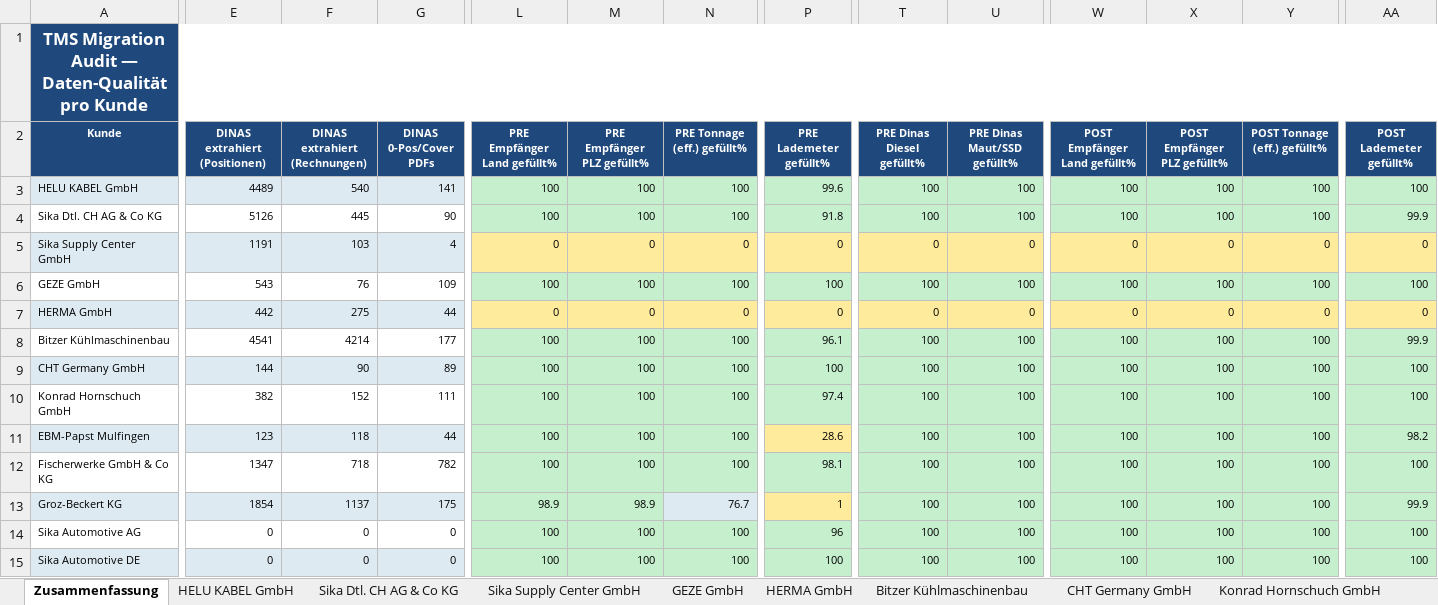
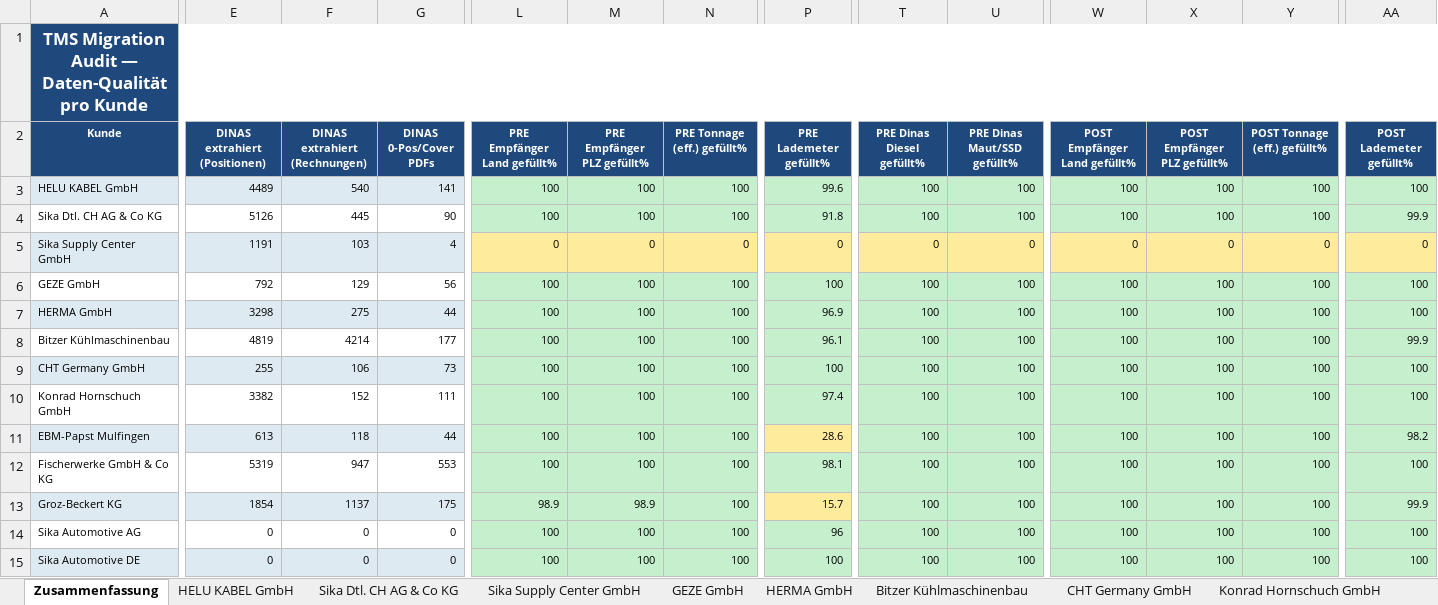
Before and after one commit to cengel-cengel/TMS, an Excel workbook: output/billing_report/00_audit_extraktion.xlsx, sheet Zusammenfassung, drawn as a sheet; only a part is shown, gaps mark what is left out; values as stored, in another font and other column widths than the file's, no borders; the diff covers the shown part only; the diff names each change by its address in the sheet, - before the commit and + after, or states it on an @@ line.

```diff
--- a/output/billing_report/00_audit_extraktion.xlsx (sheet Zusammenfassung)
+++ b/output/billing_report/00_audit_extraktion.xlsx (sheet Zusammenfassung)
-E6 (DINAS extrahiert (Positionen)): 543
+E6 (DINAS extrahiert (Positionen)): 792
-F6 (DINAS extrahiert (Rechnungen)): 76
+F6 (DINAS extrahiert (Rechnungen)): 129
-G6 (DINAS 0-Pos/Cover PDFs): 109
+G6 (DINAS 0-Pos/Cover PDFs): 56
-E7 (DINAS extrahiert (Positionen)): 442
+E7 (DINAS extrahiert (Positionen)): 3298
-L7 (PRE Empfänger Land gefüllt%): 0
+L7 (PRE Empfänger Land gefüllt%): 100
-L7:N7 fill: #FFEB9C
+L7:N7 fill: #C6EFCE
-M7 (PRE Empfänger PLZ gefüllt%): 0
+M7 (PRE Empfänger PLZ gefüllt%): 100
-N7 (PRE Tonnage (eff.) gefüllt%): 0
+N7 (PRE Tonnage (eff.) gefüllt%): 100
-P7 (PRE Lademeter gefüllt%): 0
+P7 (PRE Lademeter gefüllt%): 96.9
-P7 fill: #FFEB9C
+P7 fill: #C6EFCE
-T7 (PRE Dinas Diesel gefüllt%): 0
+T7 (PRE Dinas Diesel gefüllt%): 100
-T7:U7 fill: #FFEB9C
+T7:U7 fill: #C6EFCE
-U7 (PRE Dinas Maut/SSD gefüllt%): 0
+U7 (PRE Dinas Maut/SSD gefüllt%): 100
-W7 (POST Empfänger Land gefüllt%): 0
+W7 (POST Empfänger Land gefüllt%): 100
-W7:Y7 fill: #FFEB9C
+W7:Y7 fill: #C6EFCE
-X7 (POST Empfänger PLZ gefüllt%): 0
+X7 (POST Empfänger PLZ gefüllt%): 100
-Y7 (POST Tonnage (eff.) gefüllt%): 0
+Y7 (POST Tonnage (eff.) gefüllt%): 100
-AA7 (POST Lademeter gefüllt%): 0
+AA7 (POST Lademeter gefüllt%): 100
-AA7 fill: #FFEB9C
+AA7 fill: #C6EFCE
-E8 (DINAS extrahiert (Positionen)): 4541
+E8 (DINAS extrahiert (Positionen)): 4819
-E9 (DINAS extrahiert (Positionen)): 144
+E9 (DINAS extrahiert (Positionen)): 255
-F9 (DINAS extrahiert (Rechnungen)): 90
+F9 (DINAS extrahiert (Rechnungen)): 106
-G9 (DINAS 0-Pos/Cover PDFs): 89
+G9 (DINAS 0-Pos/Cover PDFs): 73
-E10 (DINAS extrahiert (Positionen)): 382
+E10 (DINAS extrahiert (Positionen)): 3382
-E11 (DINAS extrahiert (Positionen)): 123
+E11 (DINAS extrahiert (Positionen)): 613
-E12 (DINAS extrahiert (Positionen)): 1347
+E12 (DINAS extrahiert (Positionen)): 5319
-F12 (DINAS extrahiert (Rechnungen)): 718
+F12 (DINAS extrahiert (Rechnungen)): 947
-G12 (DINAS 0-Pos/Cover PDFs): 782
+G12 (DINAS 0-Pos/Cover PDFs): 553
-N13 (PRE Tonnage (eff.) gefüllt%): 76.7
+N13 (PRE Tonnage (eff.) gefüllt%): 100
-N13 fill: #DEEAF1
+N13 fill: #C6EFCE
-P13 (PRE Lademeter gefüllt%): 1
+P13 (PRE Lademeter gefüllt%): 15.7
```
Also changed, not shown: 3 edited cells and cell formats elsewhere in this sheet, sheet HERMA GmbH, sheet Groz-Beckert KG, 1 other file.
